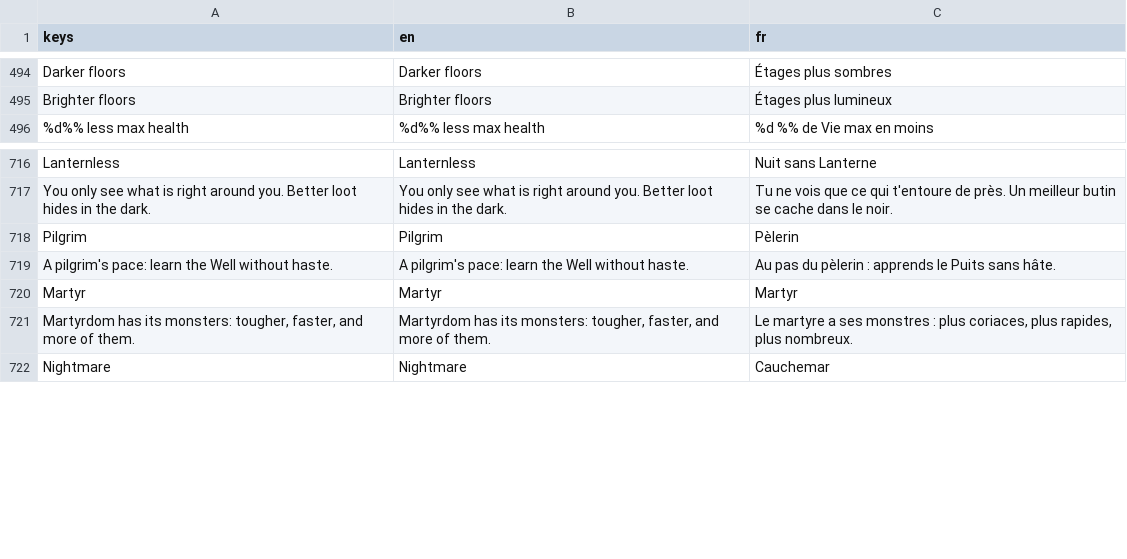
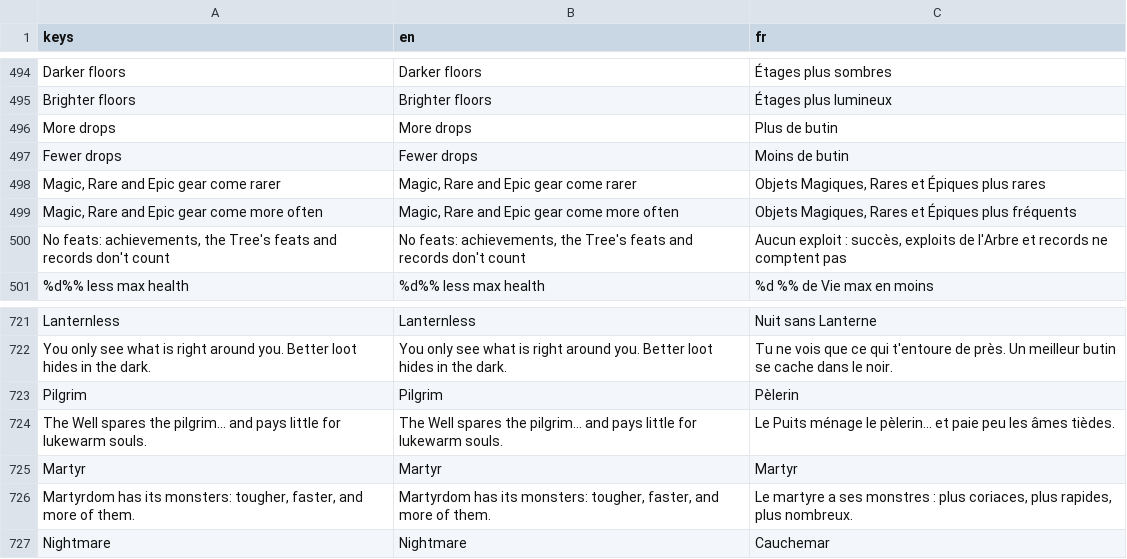
Before and after one commit to absolutezeroo/mini-rogulike, a CSV file: locale/strings.csv, drawn as a sheet; only a part is shown, gaps mark what is left out; removed rows and columns are numbered as before the commit, all else as after; the diff names each change by its address in the sheet, - before the commit and + after, or states it on an @@ line.

```diff
--- a/locale/strings.csv
+++ b/locale/strings.csv
+row 496: More drops | More drops | Plus de butin
+row 497: Fewer drops | Fewer drops | Moins de butin
+row 498: Magic, Rare and Epic gear come rarer | Magic, Rare and Epic gear come rarer | Objets Magiques, Rares et Épiques plus rares
+row 499: Magic, Rare and Epic gear come more often | Magic, Rare and Epic gear come more often | Objets Magiques, Rares et Épiques plus fréquents
+row 500: No feats: achievements, the Tree's feats and records don't count | No feats: achievements, the Tree's feats and records don't count | Aucun exploit : succès, exploits de l'Arbre et records ne comptent pas
-row 719: A pilgrim's pace: learn the Well without haste. | A pilgrim's pace: learn the Well without haste. | Au pas du pèlerin : apprends le Puits sans hâte.
+row 724: The Well spares the pilgrim... and pays little for lukewarm souls. | The Well spares the pilgrim... and pays little for lukewarm souls. | Le Puits ménage le pèlerin... et paie peu les âmes tièdes.
```
Also changed, not shown: 10 other files.
